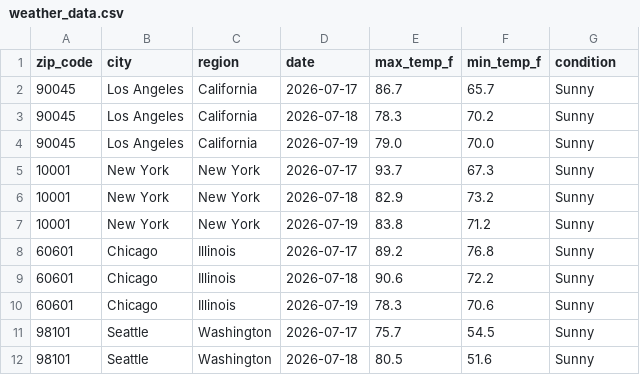
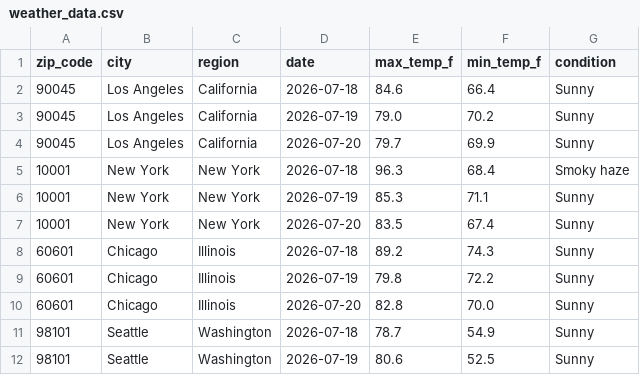
Before and after one commit to djain2905/weather-api-pipeline, a CSV file: weather_data.csv, drawn as a sheet; only a part is shown; the diff covers the shown part only.

```diff
--- a/weather_data.csv
+++ b/weather_data.csv
@@ -1,12 +1,12 @@
 zip_code,city,region,date,max_temp_f,min_temp_f,condition
-90045,Los Angeles,California,2026-07-17,86.7,65.7,Sunny
-90045,Los Angeles,California,2026-07-18,78.3,70.2,Sunny
-90045,Los Angeles,California,2026-07-19,79.0,70.0,Sunny
-10001,New York,New York,2026-07-17,93.7,67.3,Sunny
-10001,New York,New York,2026-07-18,82.9,73.2,Sunny
-10001,New York,New York,2026-07-19,83.8,71.2,Sunny
-60601,Chicago,Illinois,2026-07-17,89.2,76.8,Sunny
-60601,Chicago,Illinois,2026-07-18,90.6,72.2,Sunny
-60601,Chicago,Illinois,2026-07-19,78.3,70.6,Sunny
-98101,Seattle,Washington,2026-07-17,75.7,54.5,Sunny
-98101,Seattle,Washington,2026-07-18,80.5,51.6,Sunny
+90045,Los Angeles,California,2026-07-18,84.6,66.4,Sunny
+90045,Los Angeles,California,2026-07-19,79.0,70.2,Sunny
+90045,Los Angeles,California,2026-07-20,79.7,69.9,Sunny
+10001,New York,New York,2026-07-18,96.3,68.4,Smoky haze
+10001,New York,New York,2026-07-19,85.3,71.1,Sunny
+10001,New York,New York,2026-07-20,83.5,67.4,Sunny
+60601,Chicago,Illinois,2026-07-18,89.2,74.3,Sunny
+60601,Chicago,Illinois,2026-07-19,79.8,72.2,Sunny
+60601,Chicago,Illinois,2026-07-20,82.8,70.0,Sunny
+98101,Seattle,Washington,2026-07-18,78.7,54.9,Sunny
+98101,Seattle,Washington,2026-07-19,80.6,52.5,Sunny
```
Also changed, not shown: 153 edited cells elsewhere in this file.
